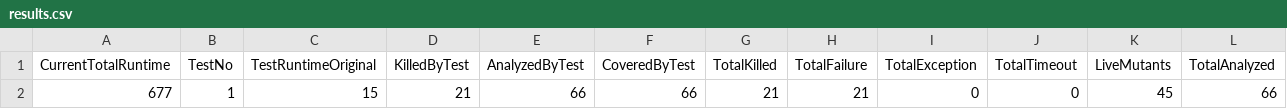
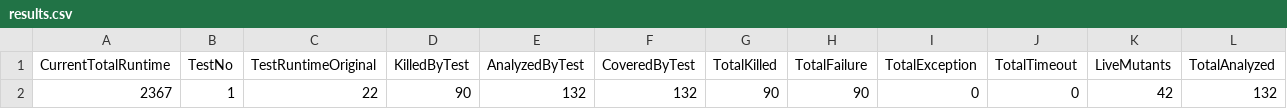
Before and after one commit to jaredkaczynski/520FinalPython, a CSV file: mutation_results/results.csv, drawn as a sheet; removed rows and columns are numbered as before the commit, all else as after; the diff names each change by its address in the sheet, - before the commit and + after, or states it on an @@ line.

```diff
--- a/mutation_results/results.csv
+++ b/mutation_results/results.csv
-row 2: 677 | 1 | 15 | 21 | 66 | 66 | 21 | 21 | 0 | 0 | 45 | 66
+row 2: 2367 | 1 | 22 | 90 | 132 | 132 | 90 | 90 | 0 | 0 | 42 | 132
```
Also changed, not shown: mutation_results/killed.csv, 3 other files.
